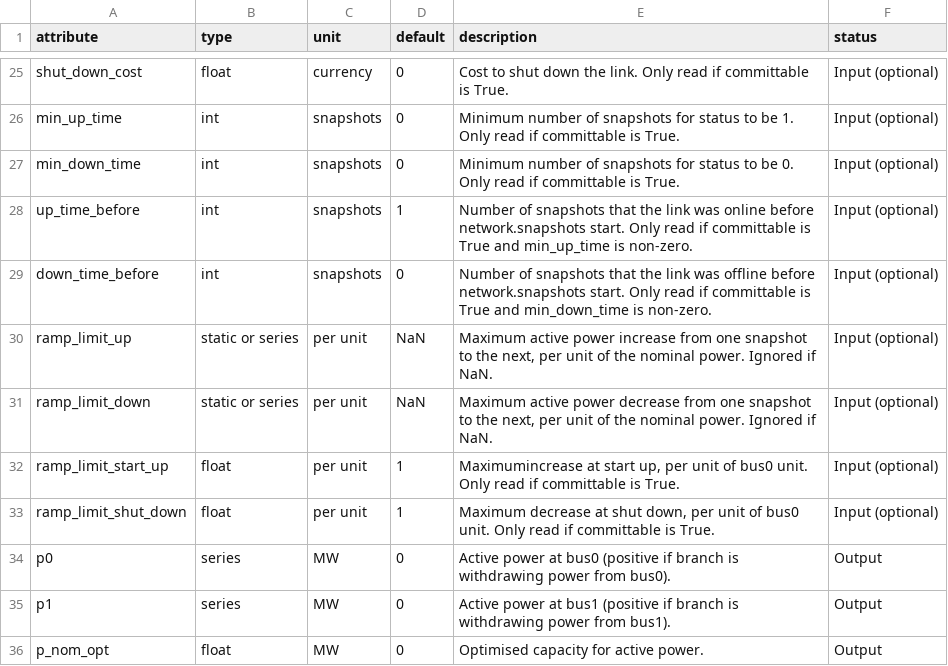
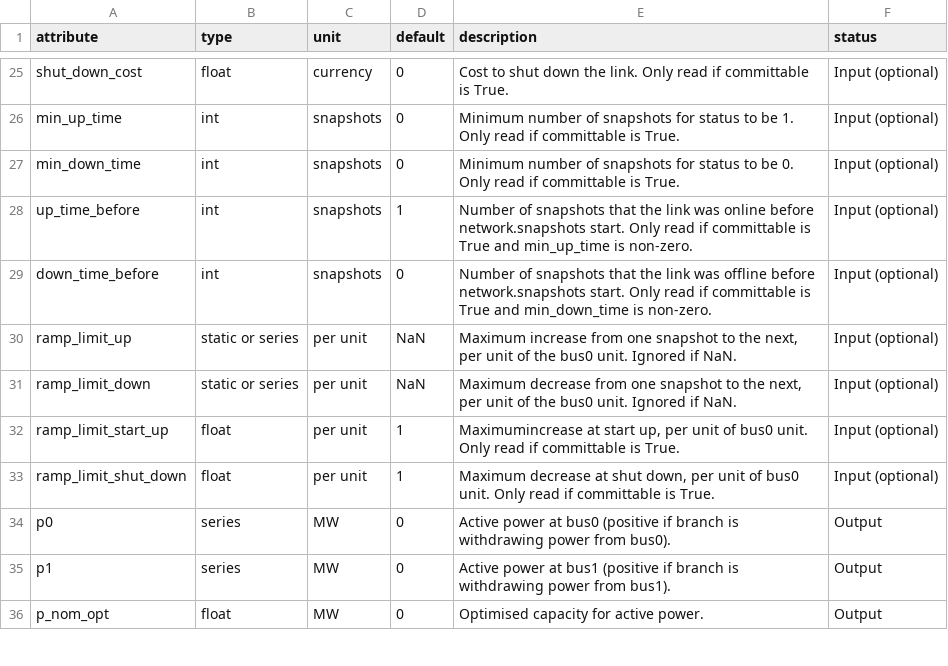
Before and after one commit to PyPSA/PyPSA, a CSV file: pypsa/component_attrs/links.csv, drawn as a sheet; only a part is shown, gaps mark what is left out.

Commit message:
Update pypsa/component_attrs/links.csv

```diff
--- a/pypsa/component_attrs/links.csv
+++ b/pypsa/component_attrs/links.csv
@@ -29,4 +29,4 @@ up_time_before,int,snapshots,1,Number of snapshots that the link was online befo
 down_time_before,int,snapshots,0,Number of snapshots that the link was offline before network.snapshots start. Only read if committable is True and min_down_time is non-zero.,Input (optional)
-ramp_limit_up,static or series,per unit,NaN,"Maximum active power increase from one snapshot to the next, per unit of the nominal power. Ignored if NaN.",Input (optional)
-ramp_limit_down,static or series,per unit,NaN,"Maximum active power decrease from one snapshot to the next, per unit of the nominal power. Ignored if NaN.",Input (optional)
+ramp_limit_up,static or series,per unit,NaN,"Maximum increase from one snapshot to the next, per unit of the bus0 unit. Ignored if NaN.",Input (optional)
+ramp_limit_down,static or series,per unit,NaN,"Maximum decrease from one snapshot to the next, per unit of the bus0 unit. Ignored if NaN.",Input (optional)
 ramp_limit_start_up,float,per unit,1,"Maximumincrease at start up, per unit of bus0 unit.   Only read if committable is True.",Input (optional)
```
